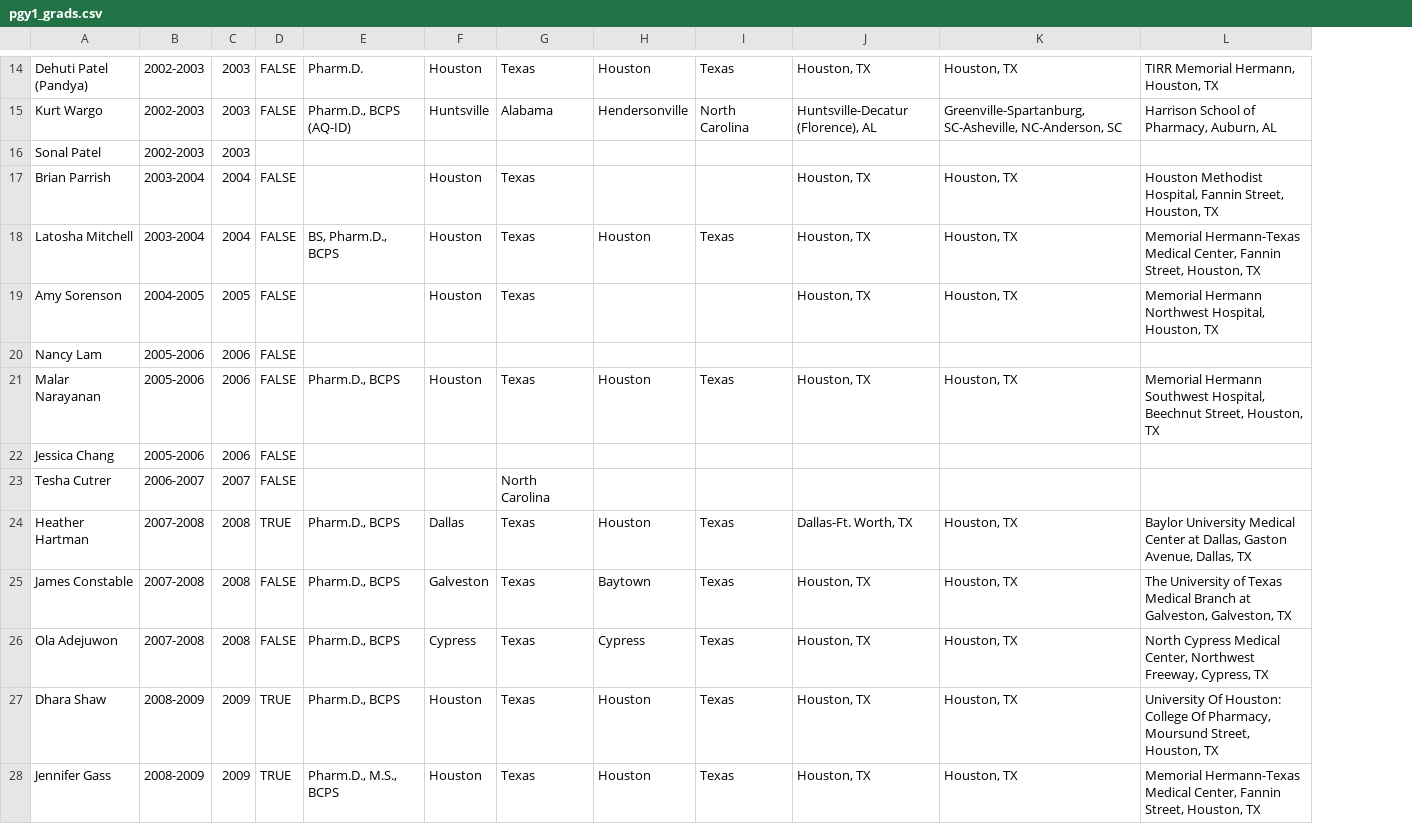
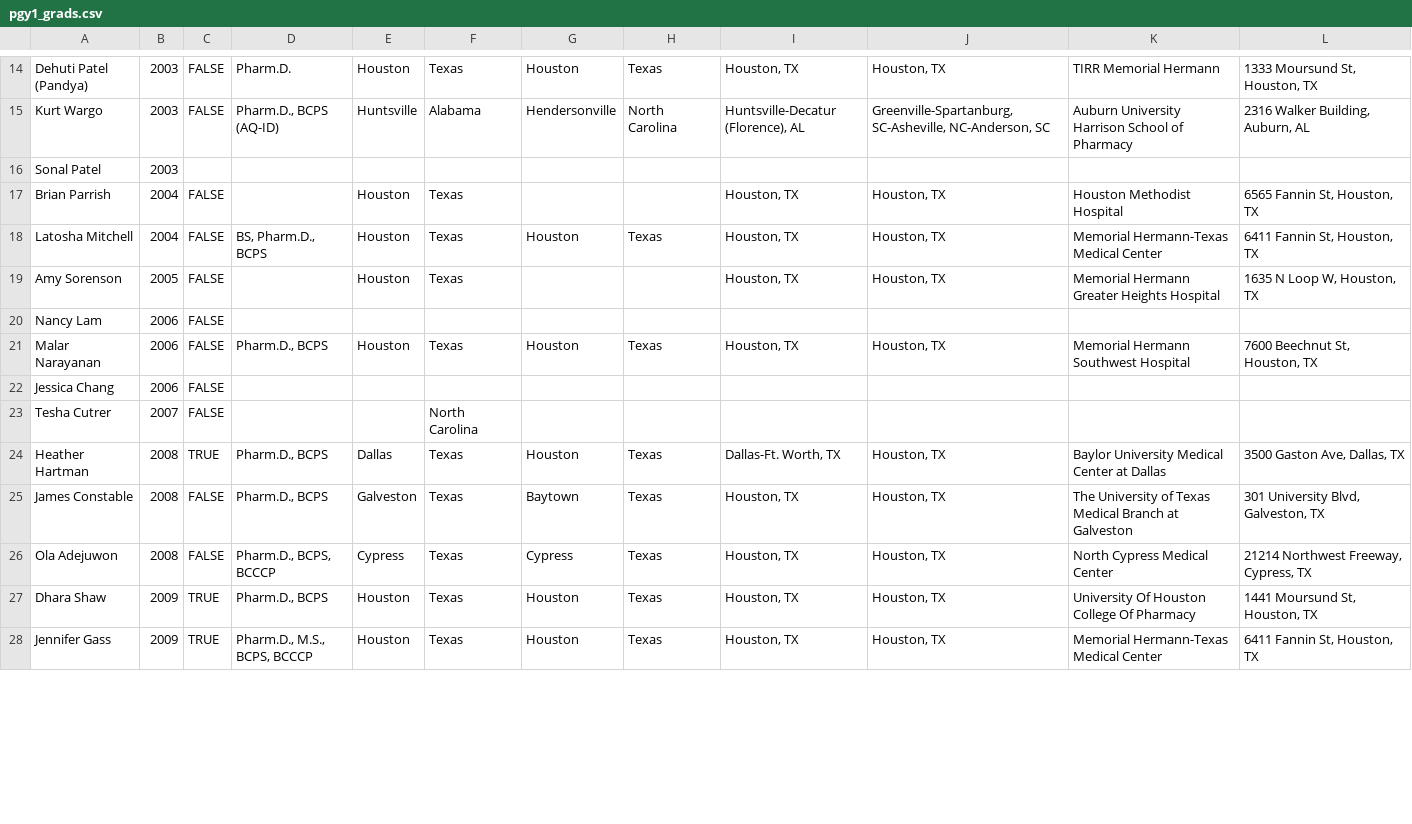
Before and after one commit to bgulbis/Alumni, a CSV file: pgy1_grads.csv, drawn as a sheet; only a part is shown, gaps mark what is left out; removed rows and columns are numbered as before the commit, all else as after; the diff covers the shown part only; the diff names each change by its address in the sheet, - before the commit and + after, or states it on an @@ line.

Commit message:
update data

```diff
--- a/pgy1_grads.csv
+++ b/pgy1_grads.csv
-column B, rows 14-28: 2002-2003 | 2002-2003 | 2002-2003 | 2003-2004 | 2003-2004 | 2004-2005 | 2005-2006 | 2005-2006 | 2005-2006 | 2006-2007 | 2007-2008 | 2007-2008 | 2007-2008 | 2008-2009 | 2008-2009
+column K, rows 14-28: TIRR Memorial Hermann | Auburn University Harrison School of Pharmacy |  | Houston Methodist Hospital | Memorial Hermann-Texas Medical Center | Memorial Hermann Greater Heights Hospital |  | Memorial Hermann Southwest Hospital |  |  | Baylor University Medical Center at Dallas | The University of Texas Medical Branch at Galveston | North Cypress Medical Center | University Of Houston College Of Pharmacy | Memorial Hermann-Texas Medical Center
-L14: TIRR Memorial Hermann, Houston, TX
+L14: 1333 Moursund St, Houston, TX
-L15: Harrison School of Pharmacy, Auburn, AL
+L15: 2316 Walker Building, Auburn, AL
-L17: Houston Methodist Hospital, Fannin Street, Houston, TX
+L17: 6565 Fannin St, Houston, TX
-L18: Memorial Hermann-Texas Medical Center, Fannin Street, Houston, TX
+L18: 6411 Fannin St, Houston, TX
-L19: Memorial Hermann Northwest Hospital, Houston, TX
+L19: 1635 N Loop W, Houston, TX
-L21: Memorial Hermann Southwest Hospital, Beechnut Street, Houston, TX
+L21: 7600 Beechnut St, Houston, TX
-L24: Baylor University Medical Center at Dallas, Gaston Avenue, Dallas, TX
+L24: 3500 Gaston Ave, Dallas, TX
-L25: The University of Texas Medical Branch at Galveston, Galveston, TX
+L25: 301 University Blvd, Galveston, TX
-D26: Pharm.D., BCPS
+D26: Pharm.D., BCPS, BCCCP
-L26: North Cypress Medical Center, Northwest Freeway,…
+L26: 21214 Northwest Freeway,…
-L27: University Of Houston: College Of Pharmacy, Moursund Street, Houston, TX
+L27: 1441 Moursund St, Houston, TX
-D28: Pharm.D., M.S., BCPS
+D28: Pharm.D., M.S., BCPS, BCCCP
-L28: Memorial Hermann-Texas Medical Center, Fannin Street, Houston, TX
+L28: 6411 Fannin St, Houston, TX
```
Also changed, not shown: 7 added rows, 1 removed row and 29 edited cells elsewhere in this file.
